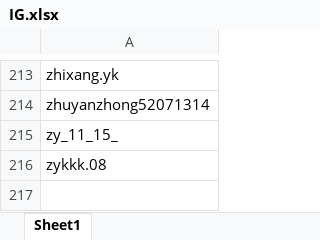
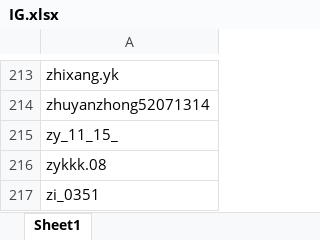
Before and after one commit to demon02130101/Lab, an Excel workbook: IG.xlsx, sheet Sheet1, drawn as a sheet; only a part is shown, gaps mark what is left out; values as stored, in another font and other column widths than the file's, no borders; the diff names each change by its address in the sheet, - before the commit and + after, or states it on an @@ line.

```diff
--- a/IG.xlsx (sheet Sheet1)
+++ b/IG.xlsx (sheet Sheet1)
+row 217: zi_0351
```
Also changed, not shown: 6 other files.
